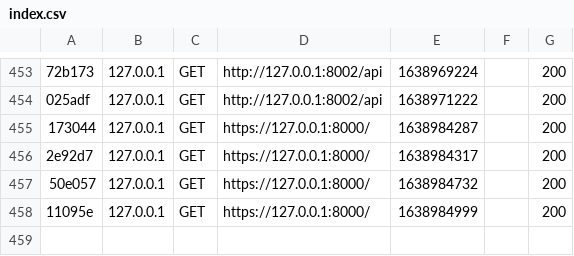
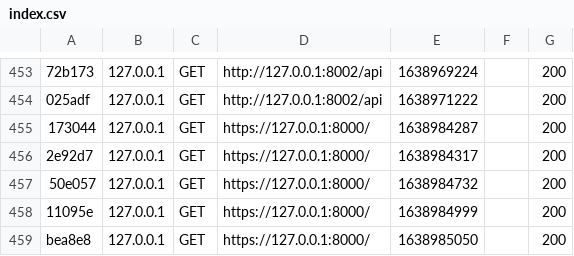
Before and after one commit to morgan-levetti/api-rest-dev, a CSV file: var/cache/dev/profiler/index.csv, drawn as a sheet; only a part is shown, gaps mark what is left out; the diff names each change by its address in the sheet, - before the commit and + after, or states it on an @@ line.

```diff
--- a/var/cache/dev/profiler/index.csv
+++ b/var/cache/dev/profiler/index.csv
+row 459: bea8e8 | 127.0.0.1 | GET | https://127.0.0.1:8000/ | 1638985050 |  | 200
```
Also changed, not shown: 2 other files.
